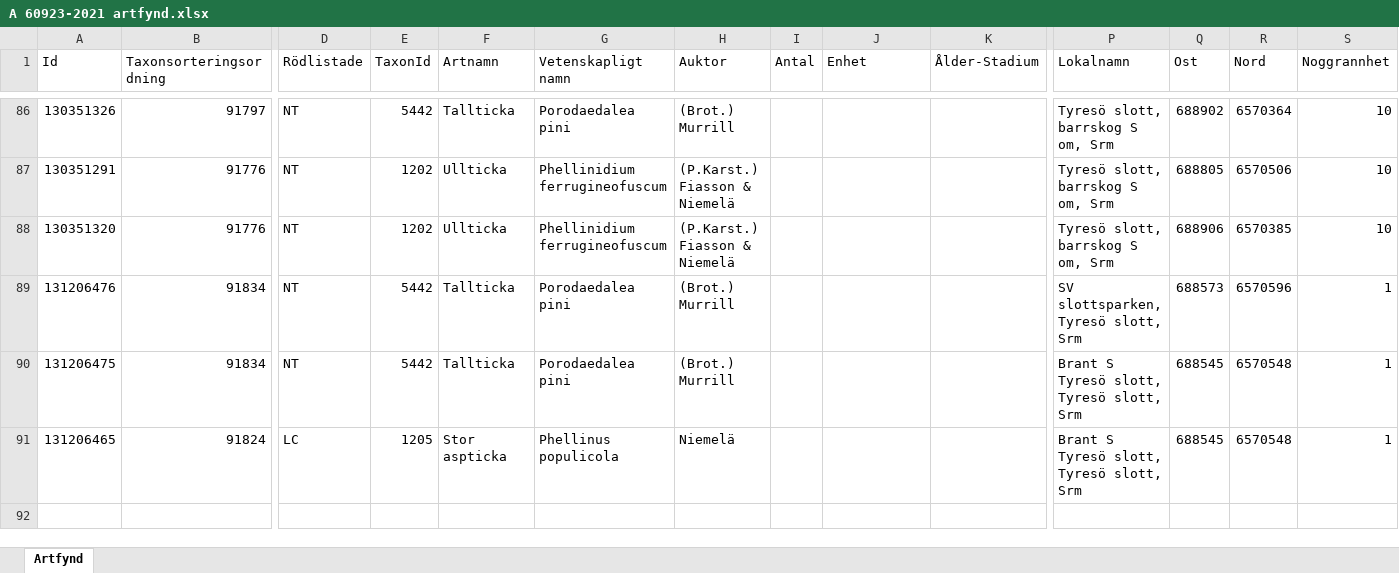
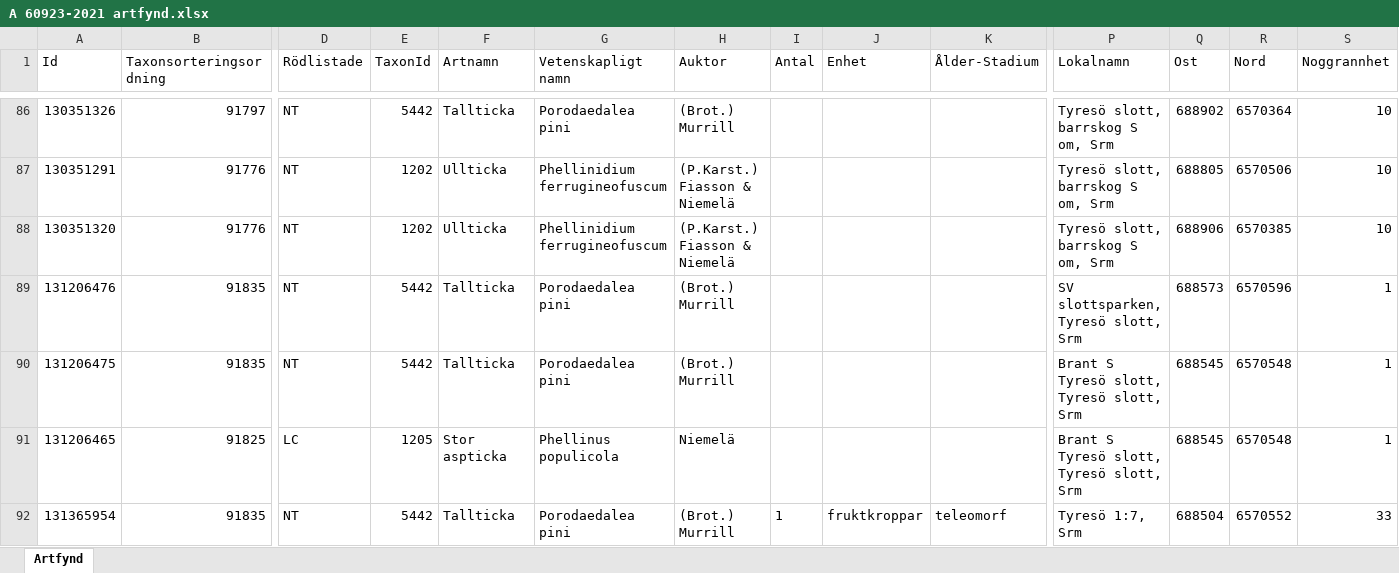
Before and after one commit to klasma/Logging_0138, an Excel workbook: artfynd/A 60923-2021 artfynd.xlsx, sheet Artfynd, drawn as a sheet; only a part is shown, gaps mark what is left out; values as stored, in another font and other column widths than the file's, no borders; rows hold the shown columns only; the diff names each change by its address in the sheet, - before the commit and + after, or states it on an @@ line.

```diff
--- a/artfynd/A 60923-2021 artfynd.xlsx (sheet Artfynd)
+++ b/artfynd/A 60923-2021 artfynd.xlsx (sheet Artfynd)
-B89:B90 (Taxonsorteringsordning): 91834
+B89:B90 (Taxonsorteringsordning): 91835
-B91 (Taxonsorteringsordning): 91824
+B91 (Taxonsorteringsordning): 91825
+row 92: 131365954 | 91835 | NT | 5442 | Tallticka | Porodaedalea pini | (Brot.) Murrill | 1 | fruktkroppar | teleomorf | Tyresö 1:7, Srm | 688504 | 6570552 | 33
```
Also changed, not shown: Översikt TYRESÖ.xlsx, 7 other files.
